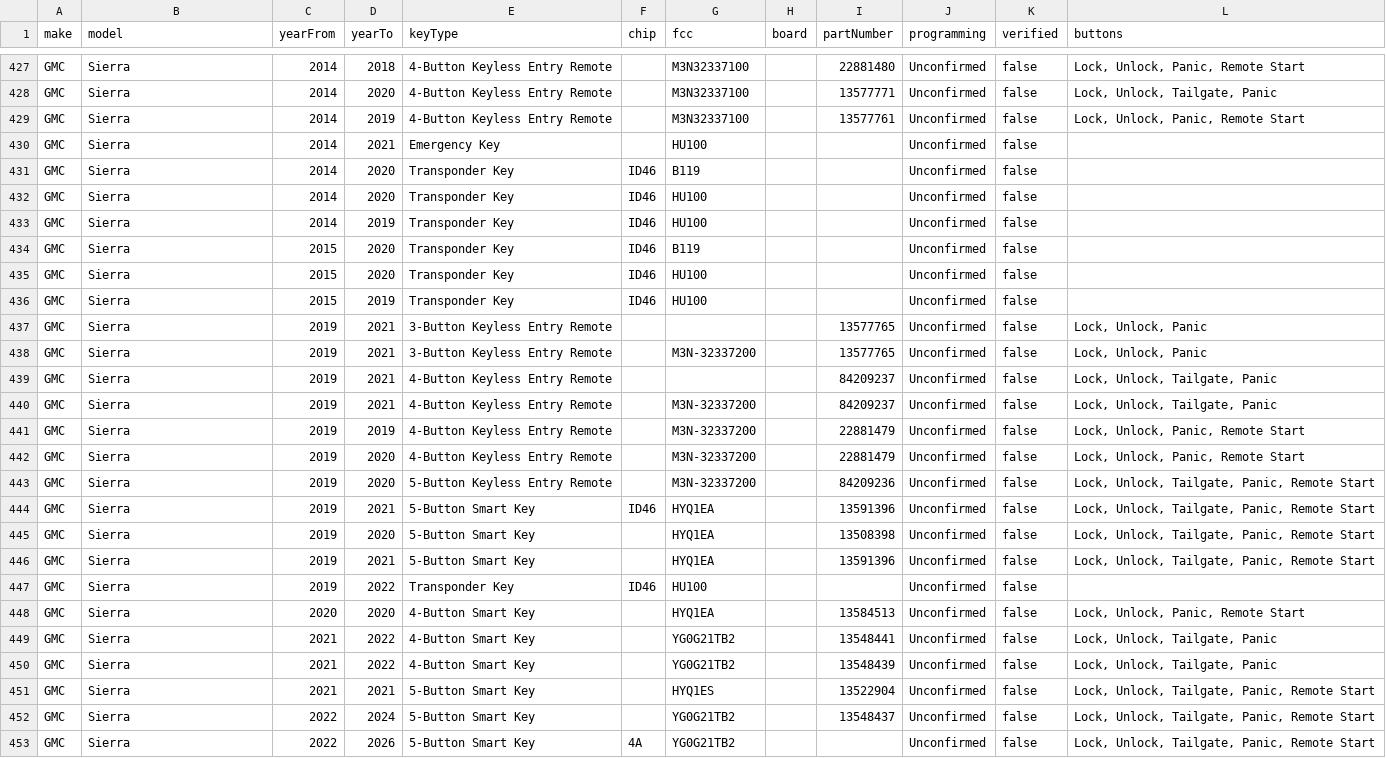
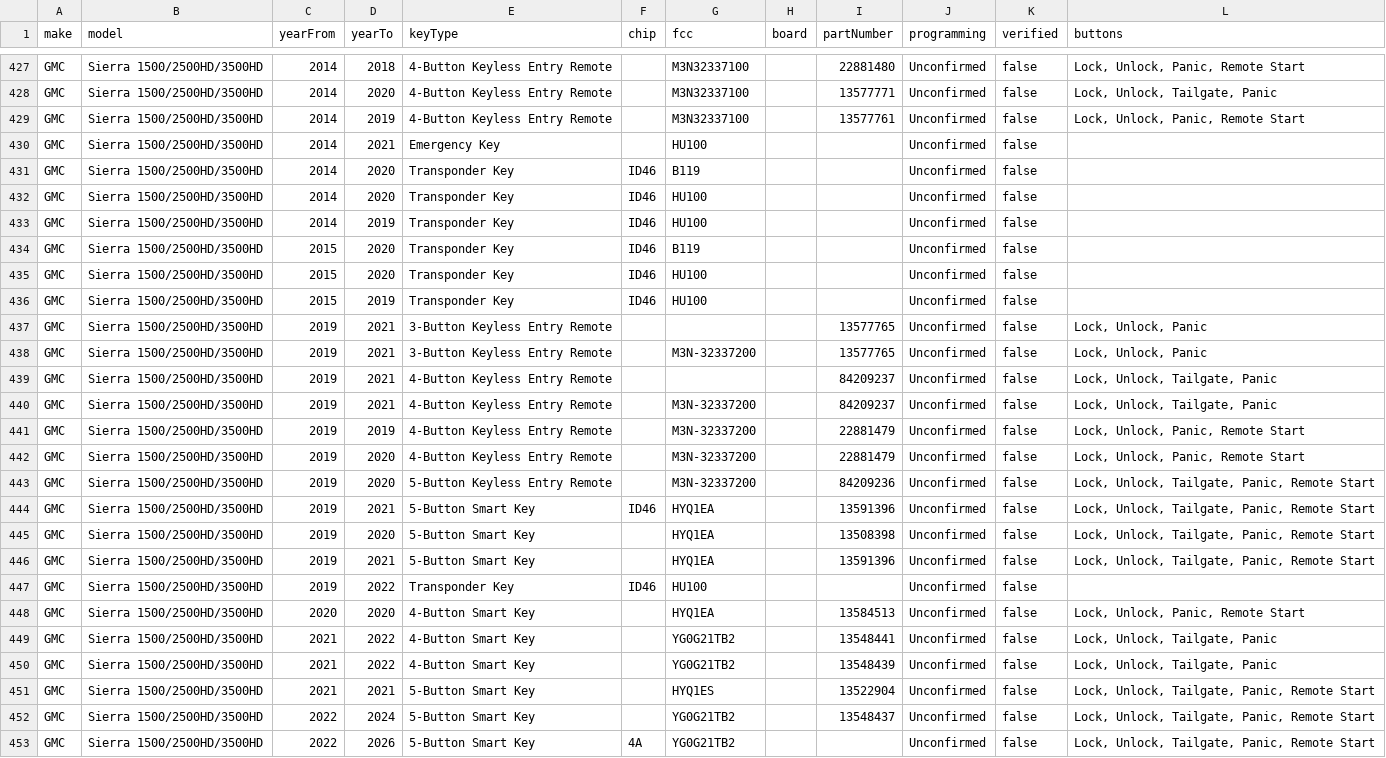
Before and after one commit to dkazmi26/Keyify-, a CSV file: data/gm-keys.csv, drawn as a sheet; only a part is shown, gaps mark what is left out; the diff covers the shown part only; the diff names each change by its address in the sheet, - before the commit and + after, or states it on an @@ line.

```diff
--- a/data/gm-keys.csv
+++ b/data/gm-keys.csv
-B427:B453 (model): Sierra
+B427:B453 (model): Sierra 1500/2500HD/3500HD
```
Also changed, not shown: 31 edited cells elsewhere in this file, data/chevrolet-keys.csv, 2 other files.
